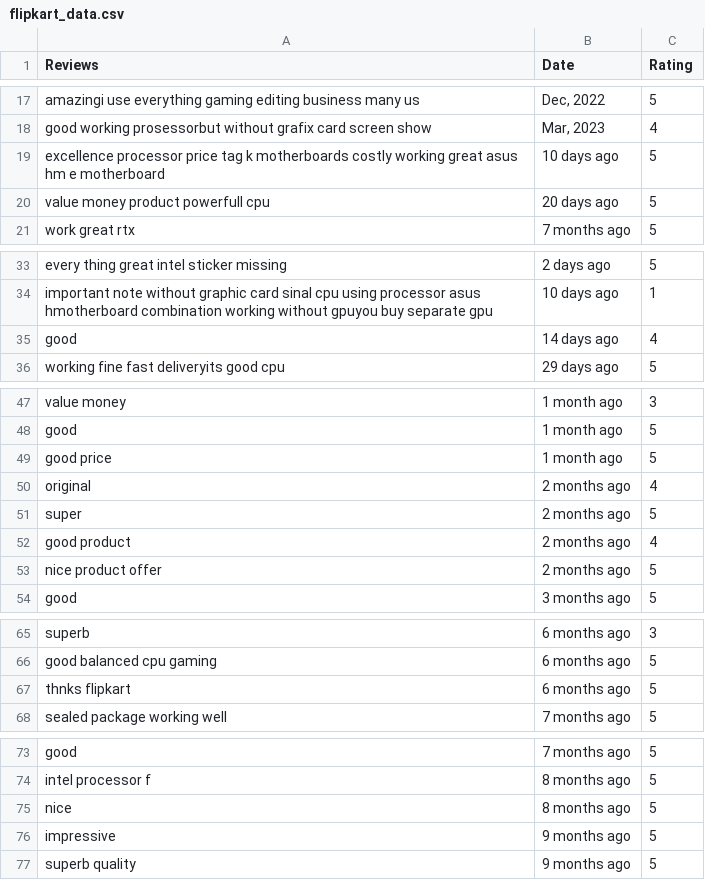
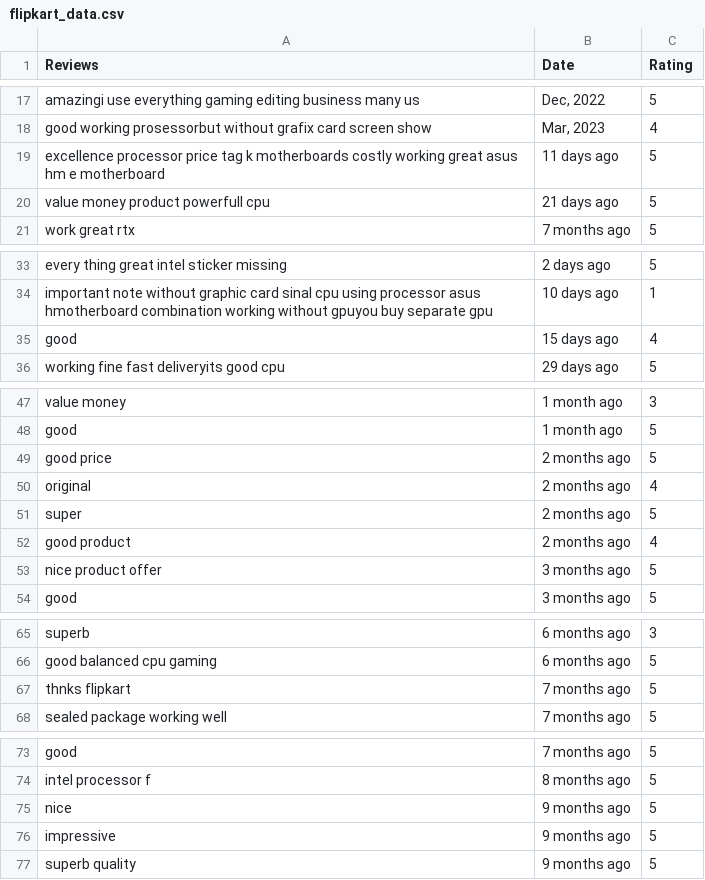
Before and after one commit to viswachaitanyasai/web-scrapers, a CSV file: data/flipkart_data.csv, drawn as a sheet; only a part is shown, gaps mark what is left out; the diff covers the shown part only.

```diff
--- a/data/flipkart_data.csv
+++ b/data/flipkart_data.csv
@@ -18,4 +18,4 @@ amazingi use everything gaming editing business many us,"Dec, 2022",5
 good working prosessorbut without grafix card screen show,"Mar, 2023",4
-excellence processor price tag k motherboards costly working great asus hm e motherboard,10 days ago,5
-value money product powerfull cpu,20 days ago,5
+excellence processor price tag k motherboards costly working great asus hm e motherboard,11 days ago,5
+value money product powerfull cpu,21 days ago,5
 work great rtx,7 months ago,5
@@ -34,3 +34,3 @@ every thing great intel sticker missing,2 days ago,5
 important note without graphic card sinal cpu using processor asus hmotherboard combination working without gpuyou buy separate gpu,10 days ago,1
-good,14 days ago,4
+good,15 days ago,4
 working fine fast deliveryits good cpu,29 days ago,5
@@ -48,3 +48,3 @@ value money,1 month ago,3
 good,1 month ago,5
-good price,1 month ago,5
+good price,2 months ago,5
 original,2 months ago,4
@@ -52,3 +52,3 @@ super,2 months ago,5
 good product,2 months ago,4
-nice product offer,2 months ago,5
+nice product offer,3 months ago,5
 good,3 months ago,5
@@ -66,3 +66,3 @@ superb,6 months ago,3
 good balanced cpu gaming,6 months ago,5
-thnks flipkart,6 months ago,5
+thnks flipkart,7 months ago,5
 sealed package working well,7 months ago,5
@@ -74,3 +74,3 @@ good,7 months ago,5
 intel processor f,8 months ago,5
-nice,8 months ago,5
+nice,9 months ago,5
 impressive,9 months ago,5
```
Also changed, not shown: 1 edited cell elsewhere in this file, data/bestbuy_data.csv, 7 other files.
